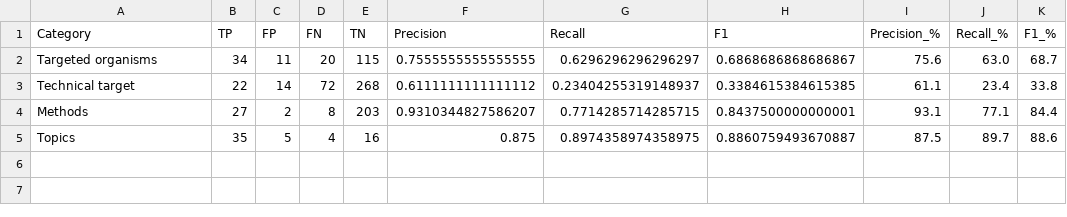
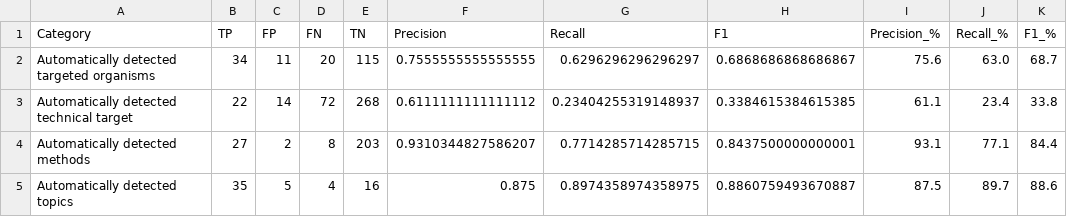
Before and after one commit to EngyNasr/microgalaxy_paper_2025, a TSV file: results/citations/manualvalidation/extracted_1_percent_microbial_related_summary_stats_results.tsv, drawn as a sheet; only a part is shown; the diff names each change by its address in the sheet, - before the commit and + after, or states it on an @@ line.

```diff
--- a/results/citations/manualvalidation/extracted_1_percent_microbial_related_summary_stats_results.tsv
+++ b/results/citations/manualvalidation/extracted_1_percent_microbial_related_summary_stats_results.tsv
-A2 (Category): Targeted organisms
+A2 (Category): Automatically detected targeted organisms
-A3 (Category): Technical target
+A3 (Category): Automatically detected technical target
-A4 (Category): Methods
+A4 (Category): Automatically detected methods
-A5 (Category): Topics
+A5 (Category): Automatically detected topics
```
Also changed, not shown: docs/supplementary/supplementary_table_12.tsv, results/citations/manualvalidation/extracted_1_percent_microbial_related_detailed_stats_results.tsv, 1 other file.
